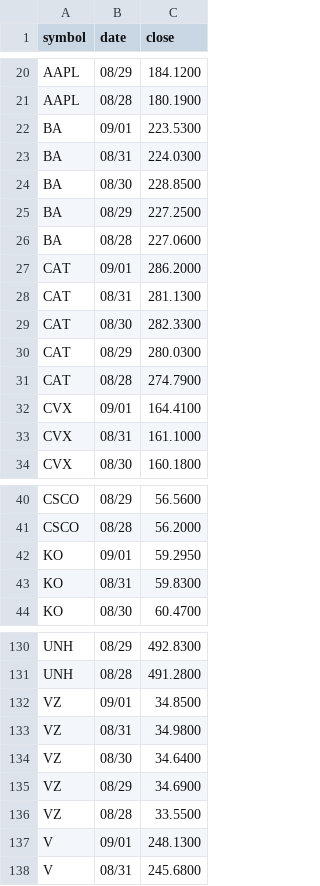
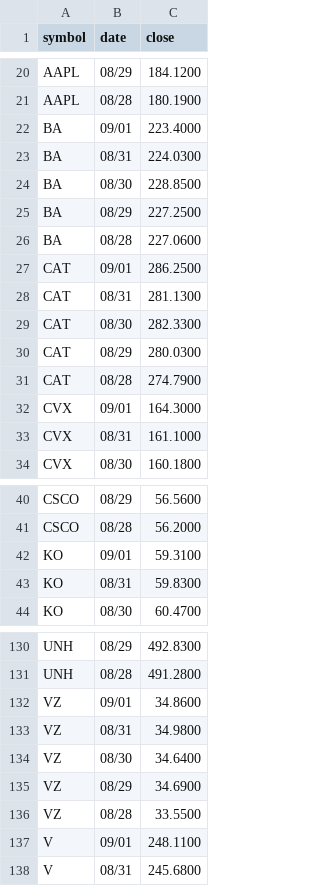
Before and after one commit to edoconnor/pierpoint, a CSV file: dow.csv, drawn as a sheet; only a part is shown, gaps mark what is left out; the diff covers the shown part only.

```diff
--- a/dow.csv
+++ b/dow.csv
@@ -21,3 +21,3 @@ AAPL,08/29,184.1200
 AAPL,08/28,180.1900
-BA,09/01,223.5300
+BA,09/01,223.4000
 BA,08/31,224.0300
@@ -26,3 +26,3 @@ BA,08/29,227.2500
 BA,08/28,227.0600
-CAT,09/01,286.2000
+CAT,09/01,286.2500
 CAT,08/31,281.1300
@@ -31,3 +31,3 @@ CAT,08/29,280.0300
 CAT,08/28,274.7900
-CVX,09/01,164.4100
+CVX,09/01,164.3000
 CVX,08/31,161.1000
@@ -41,3 +41,3 @@ CSCO,08/29,56.5600
 CSCO,08/28,56.2000
-KO,09/01,59.2950
+KO,09/01,59.3100
 KO,08/31,59.8300
@@ -131,3 +131,3 @@ UNH,08/29,492.8300
 UNH,08/28,491.2800
-VZ,09/01,34.8500
+VZ,09/01,34.8600
 VZ,08/31,34.9800
@@ -136,3 +136,3 @@ VZ,08/29,34.6900
 VZ,08/28,33.5500
-V,09/01,248.1300
+V,09/01,248.1100
 V,08/31,245.6800
```
Also changed, not shown: 14 edited cells elsewhere in this file, 1 other file.
